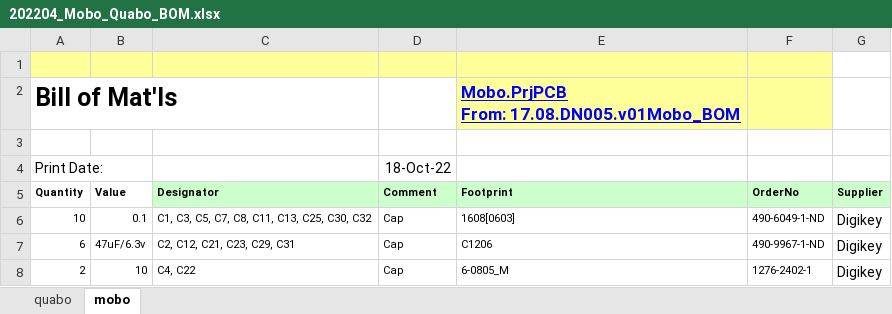
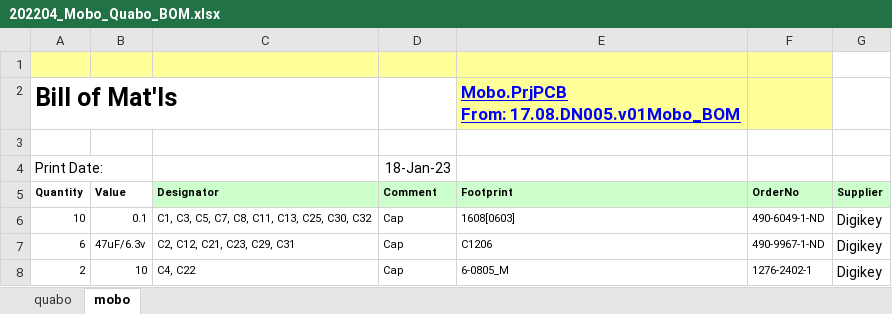
Before and after one commit to liuweiseu/quabo_bom, an Excel workbook: 202204_Mobo_Quabo_BOM.xlsx, sheet mobo, drawn as a sheet; only a part is shown; values as stored, in another font and other column widths than the file's, no borders; the diff names each change by its address in the sheet, - before the commit and + after, or states it on an @@ line.

```diff
--- a/202204_Mobo_Quabo_BOM.xlsx (sheet mobo)
+++ b/202204_Mobo_Quabo_BOM.xlsx (sheet mobo)
-D4 (Comment): 18-Oct-22
+D4 (Comment): 18-Jan-23
```
Also changed, not shown: sheet quabo, 1 other file.
